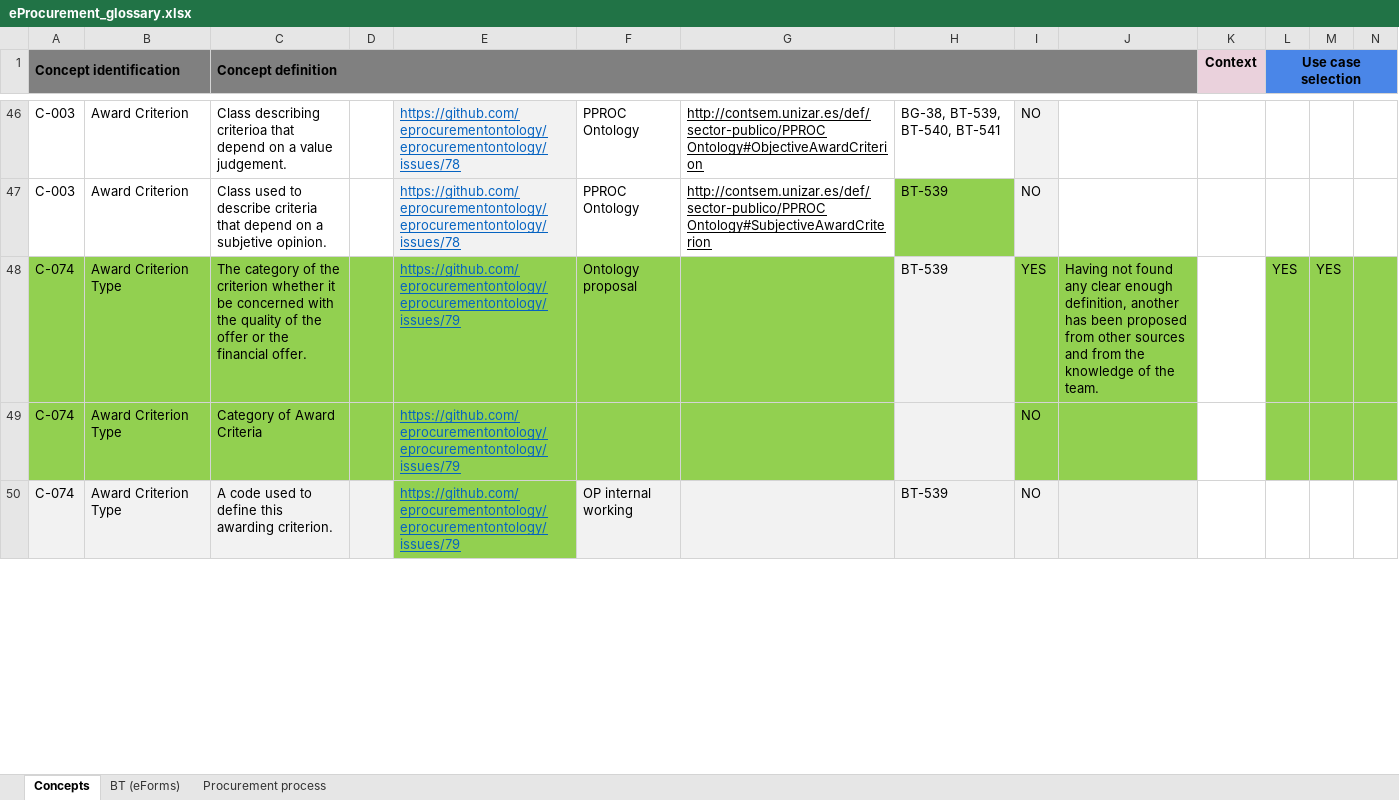
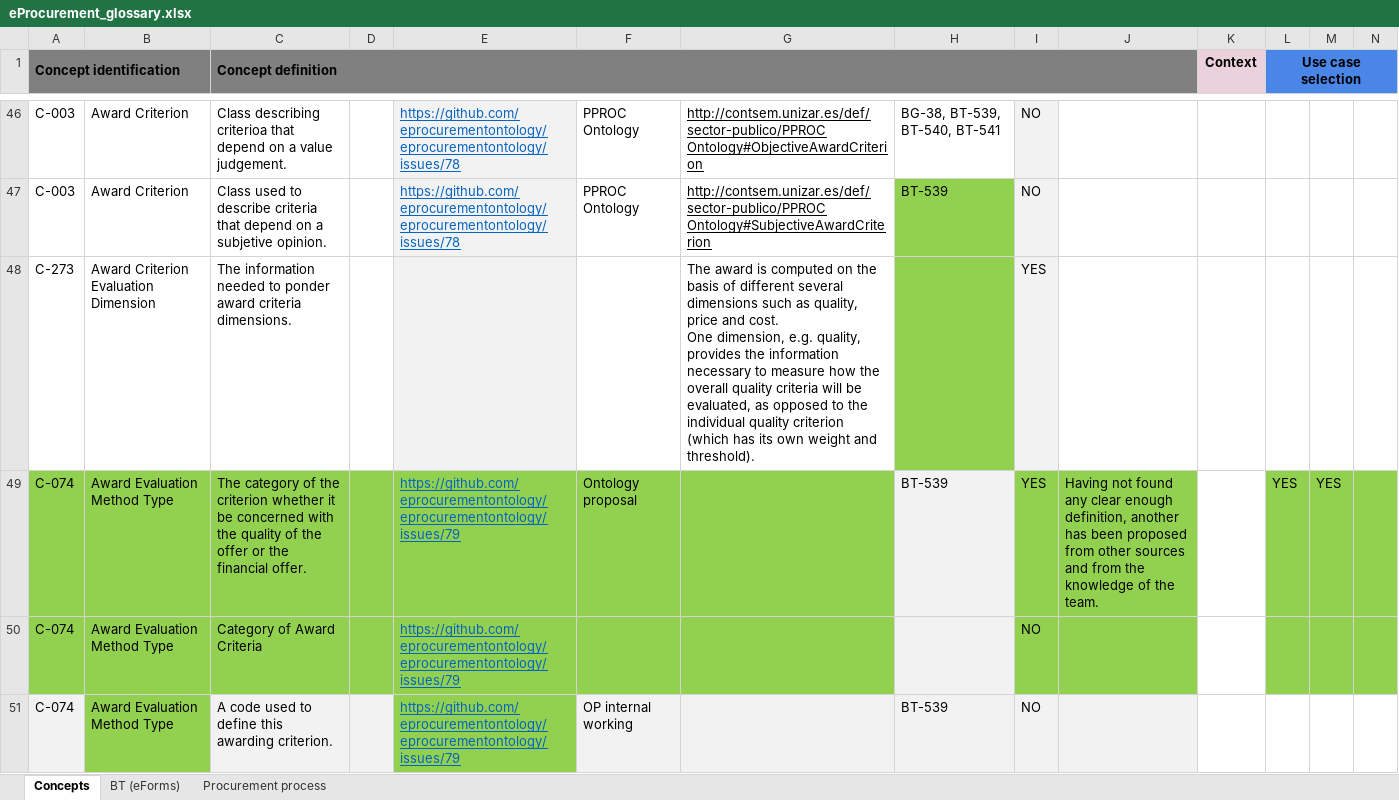
Before and after one commit to OP-TED/ePO, an Excel workbook: v2.0.0/02_IR_DED/eProcurement_glossary.xlsx, sheet Concepts, drawn as a sheet; only a part is shown, gaps mark what is left out; values as stored, in another font and other column widths than the file's, no borders; conditional formats not drawn; addresses are those after the commit; rows hold the shown columns only; ↵ is a line break in a cell; the diff covers the shown part only; the diff names each change by its address in the sheet, - before the commit and + after, or states it on an @@ line.

Commit message:
Glossary updated with the new and modified definitions from the EAP.

```diff
--- a/v2.0.0/02_IR_DED/eProcurement_glossary.xlsx (sheet Concepts)
+++ b/v2.0.0/02_IR_DED/eProcurement_glossary.xlsx (sheet Concepts)
+row 48: C-273 | Award Criterion Evaluation Dimension | The information needed to ponder award criteria dimensions. |  |  |  | The award is computed on the basis of different several dimensions such as quality, price and cost. ↵ One dimension, e.g. quality, provides the information necessary to measure how the overall quality criteria will be evaluated, as opposed to the individual quality criterion (which has its own weight and threshold). |  | YES
-B49:B51: Award Criterion Type
+B49:B51: Award Evaluation Method Type
-B51 fill: #F2F2F2
+B51 fill: #92D050
```
Also changed, not shown: 4 added rows, 15 edited cells and cell formats elsewhere in this sheet, formulas that keep their value, 1 other file.
